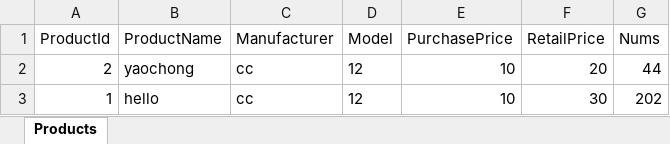
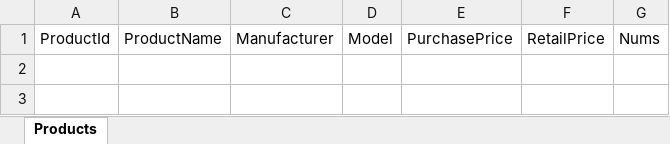
Before and after one commit to wanliychen/ManageSystem1.2, an Excel workbook: products.xlsx, sheet Products, drawn as a sheet; values as stored, in another font and other column widths than the file's, no borders; the diff names each change by its address in the sheet, - before the commit and + after, or states it on an @@ line.

```diff
--- a/products.xlsx (sheet Products)
+++ b/products.xlsx (sheet Products)
-row 2: 2 | yaochong | cc | 12 | 10 | 20 | 44
-row 3: 1 | hello | cc | 12 | 10 | 30 | 202
```
Also changed, not shown: admins.xlsx, customers.xlsx, 5 other files.
